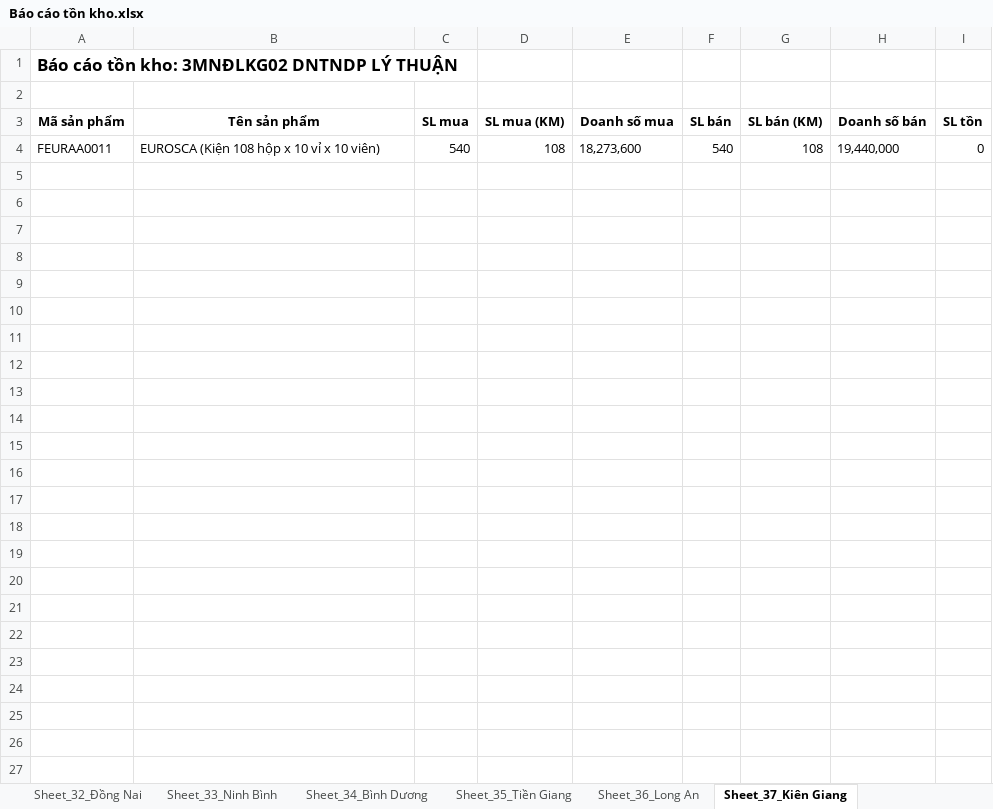
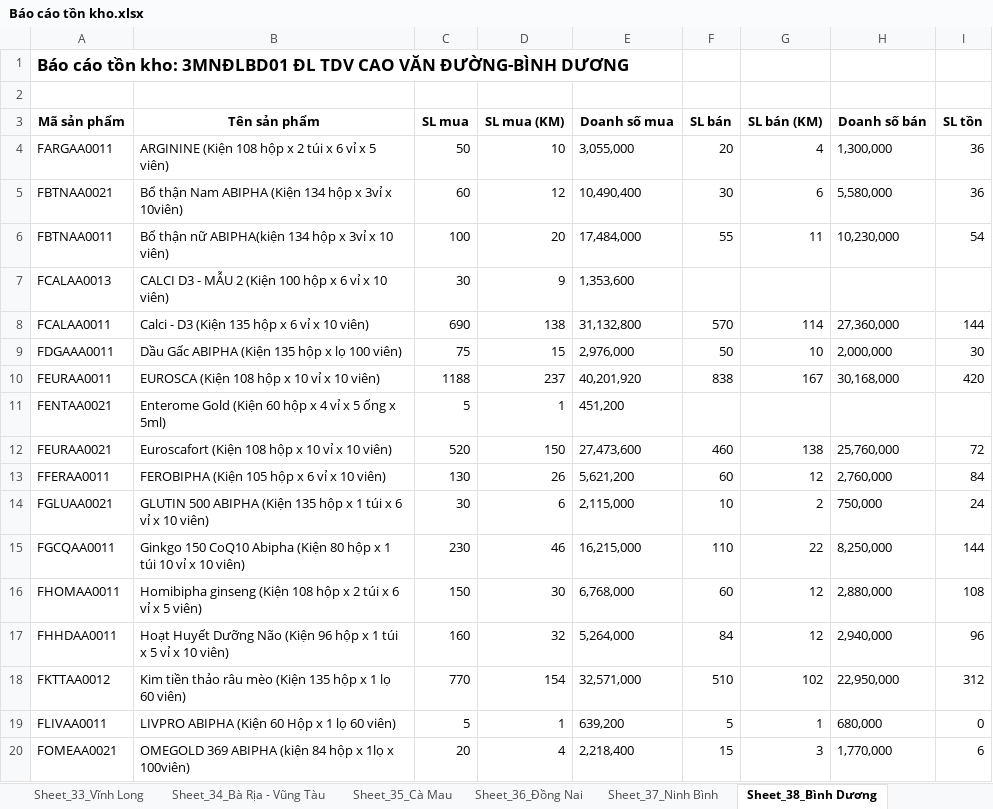
Before and after one commit to tranviettrinh/dms-reporting, an Excel workbook: Báo cáo tồn kho.xlsx, sheet Sheet_38_Bình Dương, drawn as a sheet; only a part is shown; values as stored, in another font and other column widths than the file's, no borders; addresses are those after the commit; the diff covers the shown part only; the diff names each change by its address in the sheet, - before the commit and + after, or states it on an @@ line.

```diff
--- a/Báo cáo tồn kho.xlsx (sheet Sheet_38_Bình Dương)
+++ b/Báo cáo tồn kho.xlsx (sheet Sheet_38_Bình Dương)
-sheet tab: Sheet_32_Đồng Nai
+sheet tab: Sheet_33_Vĩnh Long
-sheet tab: Sheet_33_Ninh Bình
+sheet tab: Sheet_34_Bà Rịa - Vũng Tàu
-sheet tab: Sheet_34_Bình Dương
+sheet tab: Sheet_35_Cà Mau
-sheet tab: Sheet_35_Tiền Giang
+sheet tab: Sheet_36_Đồng Nai
-sheet tab: Sheet_36_Long An
+sheet tab: Sheet_37_Ninh Bình
-sheet tab: Sheet_37_Kiên Giang
+sheet tab: Sheet_38_Bình Dương
-A1 (Mã sản phẩm): …tồn kho: 3MNĐLKG02 DNTNDP LÝ THUẬN
+A1 (Mã sản phẩm): …tồn kho: 3MNĐLBD01 ĐL TDV CAO VĂN ĐƯỜNG-BÌNH DƯƠNG
+row 4: FARGAA0011 | ARGININE (Kiện 108 hộp x 2 túi x 6 vỉ x 5 viên) | 50 | 10 | 3,055,000 | 20 | 4 | 1,300,000 | 36
+row 5: FBTNAA0021 | Bổ thận Nam ABIPHA (Kiện 134 hộp x 3vỉ x 10viên) | 60 | 12 | 10,490,400 | 30 | 6 | 5,580,000 | 36
+row 6: FBTNAA0011 | Bổ thận nữ ABIPHA(kiện 134 hộp x 3vỉ x 10 viên) | 100 | 20 | 17,484,000 | 55 | 11 | 10,230,000 | 54
+row 7: FCALAA0013 | CALCI D3 - MẪU 2 (Kiện 100 hộp x 6 vỉ x 10 viên) | 30 | 9 | 1,353,600
+row 8: FCALAA0011 | Calci - D3 (Kiện 135 hộp x 6 vỉ x 10 viên) | 690 | 138 | 31,132,800 | 570 | 114 | 27,360,000 | 144
+row 9: FDGAAA0011 | Dầu Gấc ABIPHA (Kiện 135 hộp x lọ 100 viên) | 75 | 15 | 2,976,000 | 50 | 10 | 2,000,000 | 30
-C10 (SL mua): 540
+C10 (SL mua): 1188
-D10 (SL mua (KM)): 108
+D10 (SL mua (KM)): 237
-E10 (Doanh số mua): 18,273,600
+E10 (Doanh số mua): 40,201,920
-F10 (SL bán): 540
+F10 (SL bán): 838
-G10 (SL bán (KM)): 108
+G10 (SL bán (KM)): 167
-H10 (Doanh số bán): 19,440,000
+H10 (Doanh số bán): 30,168,000
-I10 (SL tồn): 0
+I10 (SL tồn): 420
+row 11: FENTAA0021 | Enterome Gold (Kiện 60 hộp x 4 vỉ x 5 ống x 5ml) | 5 | 1 | 451,200
+row 12: FEURAA0021 | Euroscafort (Kiện 108 hộp x 10 vỉ x 10 viên) | 520 | 150 | 27,473,600 | 460 | 138 | 25,760,000 | 72
+row 13: FFERAA0011 | FEROBIPHA (Kiện 105 hộp x 6 vỉ x 10 viên) | 130 | 26 | 5,621,200 | 60 | 12 | 2,760,000 | 84
+row 14: FGLUAA0021 | GLUTIN 500 ABIPHA (Kiện 135 hộp x 1 túi x 6 vỉ x 10 viên) | 30 | 6 | 2,115,000 | 10 | 2 | 750,000 | 24
+row 15: FGCQAA0011 | Ginkgo 150 CoQ10 Abipha (Kiện 80 hộp x 1 túi 10 vỉ x 10 viên) | 230 | 46 | 16,215,000 | 110 | 22 | 8,250,000 | 144
+row 16: FHOMAA0011 | Homibipha ginseng (Kiện 108 hộp x 2 túi x 6 vỉ x 5 viên) | 150 | 30 | 6,768,000 | 60 | 12 | 2,880,000 | 108
+row 17: FHHDAA0011 | Hoạt Huyết Dưỡng Não (Kiện 96 hộp x 1 túi x 5 vỉ x 10 viên) | 160 | 32 | 5,264,000 | 84 | 12 | 2,940,000 | 96
+row 18: FKTTAA0012 | Kim tiền thảo râu mèo (Kiện 135 hộp x 1 lọ 60 viên) | 770 | 154 | 32,571,000 | 510 | 102 | 22,950,000 | 312
+row 19: FLIVAA0011 | LIVPRO ABIPHA (Kiện 60 Hộp x 1 lọ 60 viên) | 5 | 1 | 639,200 | 5 | 1 | 680,000 | 0
+row 20: FOMEAA0021 | OMEGOLD 369 ABIPHA (kiện 84 hộp x 1lọ x 100viên) | 20 | 4 | 2,218,400 | 15 | 3 | 1,770,000 | 6
```
Also changed, not shown: 13 added rows elsewhere in this sheet, sheet Sheet_13_Thanh Hóa, sheet Sheet_5_Gia Lai, sheet Sheet_15_Hải Phòng, sheet Sheet_9_Sơn La, sheet Sheet_1_Quảng Ngãi, sheet Sheet_6_Nghệ An, 32 more sheets, other sheet tabs, 6 other files.
